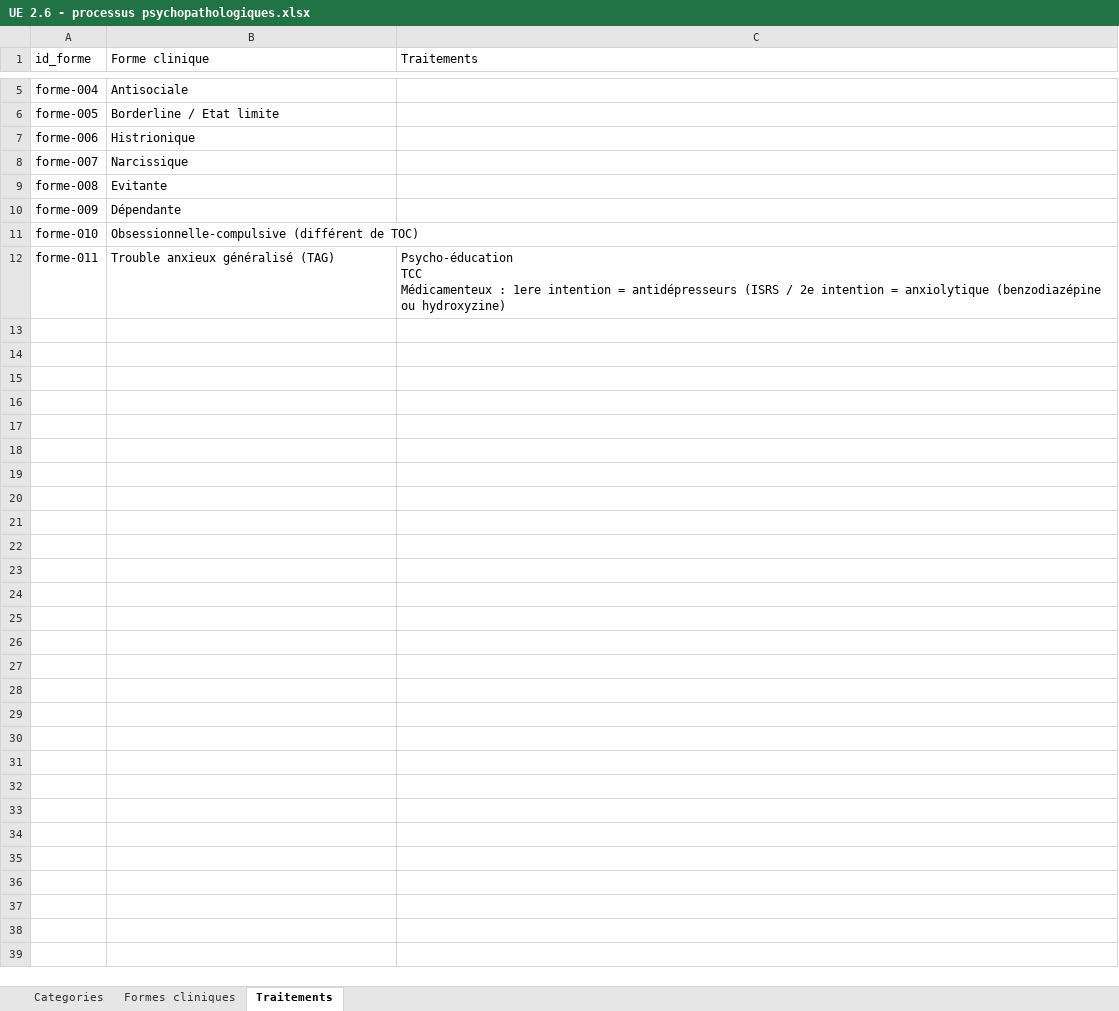
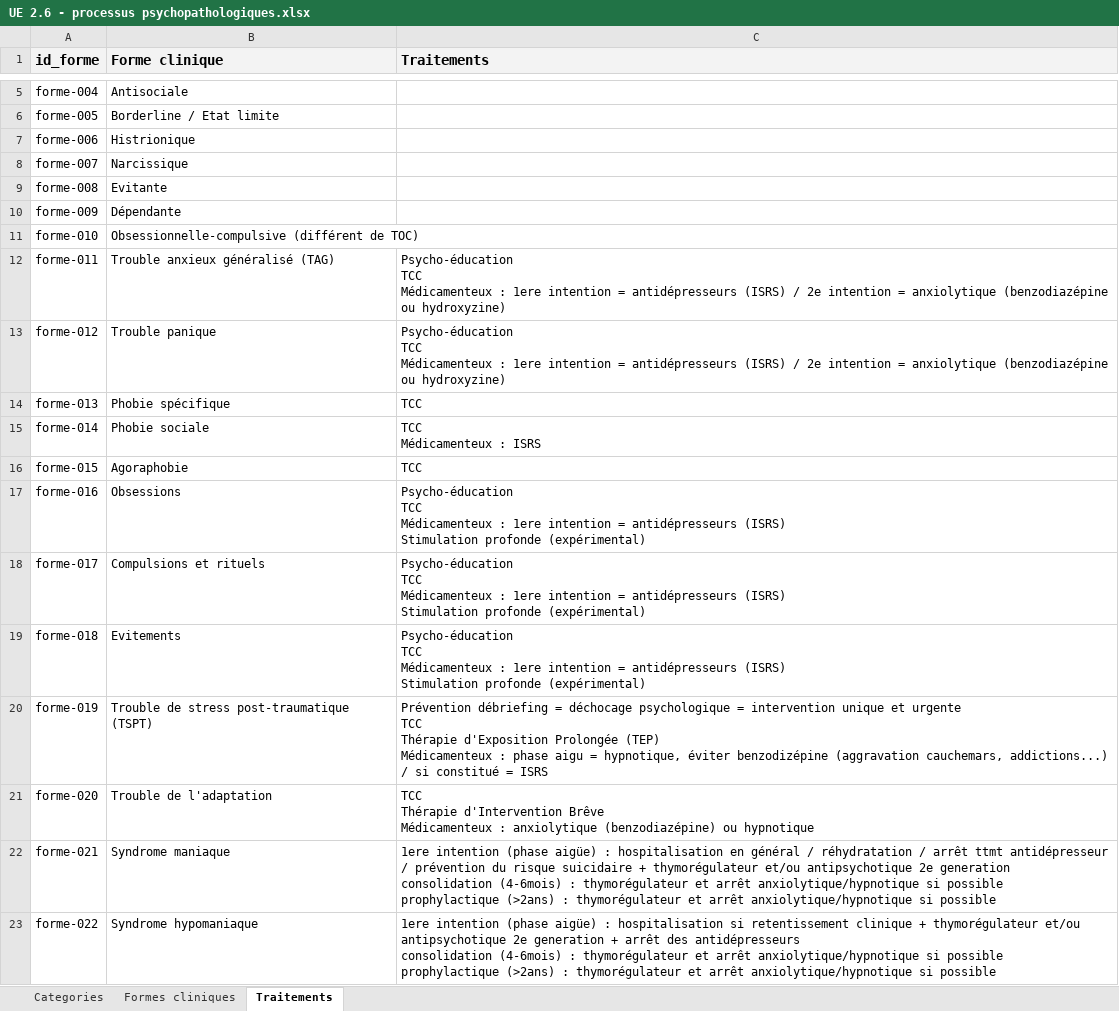
Before and after one commit to tomSample/ifsi-revision, an Excel workbook: src/data/UE-2.6/UE 2.6 - processus psychopathologiques.xlsx, sheet Traitements, drawn as a sheet; only a part is shown, gaps mark what is left out; values as stored, in another font and other column widths than the file's, no borders; charts and pictures not drawn; ↵ is a line break in a cell; the diff covers the shown part only; the diff names each change by its address in the sheet, - before the commit and + after, or states it on an @@ line.

Commit message:
modification du contenu des psychopathologie avec import tableau .xlsx

```diff
--- a/src/data/UE-2.6/UE 2.6 - processus psychopathologiques.xlsx (sheet Traitements)
+++ b/src/data/UE-2.6/UE 2.6 - processus psychopathologiques.xlsx (sheet Traitements)
@@ A1:C1 fill: none → #F3F3F3, bold: off → on, text size: larger @@
-C12 (Traitements): …= antidépresseurs (ISRS / 2e…
+C12 (Traitements): …= antidépresseurs (ISRS) / 2e…
+row 13: forme-012 | Trouble panique | Psycho-éducation ↵ TCC ↵ Médicamenteux : 1ere intention = antidépresseurs (ISRS) / 2e intention = anxiolytique (benzodiazépine ou hydroxyzine)
+row 14: forme-013 | Phobie spécifique | TCC
+row 15: forme-014 | Phobie sociale | TCC ↵ Médicamenteux : ISRS
+row 16: forme-015 | Agoraphobie | TCC
+row 17: forme-016 | Obsessions | Psycho-éducation ↵ TCC ↵ Médicamenteux : 1ere intention = antidépresseurs (ISRS) ↵ Stimulation profonde (expérimental)
+row 18: forme-017 | Compulsions et rituels | Psycho-éducation ↵ TCC ↵ Médicamenteux : 1ere intention = antidépresseurs (ISRS) ↵ Stimulation profonde (expérimental)
+row 19: forme-018 | Evitements | Psycho-éducation ↵ TCC ↵ Médicamenteux : 1ere intention = antidépresseurs (ISRS) ↵ Stimulation profonde (expérimental)
+row 20: forme-019 | Trouble de stress post-traumatique (TSPT) | Prévention débriefing = déchocage psychologique = intervention unique et urgente ↵ TCC ↵ Thérapie d'Exposition Prolongée (TEP) ↵ Médicamenteux : phase aigu = hypnotique, éviter benzodizépine (aggravation cauchemars, addictions...) / si constitué = ISRS
+row 21: forme-020 | Trouble de l'adaptation | TCC ↵ Thérapie d'Intervention Brêve ↵ Médicamenteux : anxiolytique (benzodiazépine) ou hypnotique
+row 22: forme-021 | Syndrome maniaque | 1ere intention (phase aigüe) : hospitalisation en général / réhydratation / arrêt ttmt antidépresseur / prévention du risque suicidaire + thymorégulateur et/ou antipsychotique 2e generation ↵ consolidation (4-6mois) : thymorégulateur et arrêt anxiolytique/hypnotique si possible ↵ prophylactique (>2ans) : thymorégulateur et arrêt anxiolytique/hypnotique si possible
+row 23: forme-022 | Syndrome hypomaniaque | 1ere intention (phase aigüe) : hospitalisation si retentissement clinique + thymorégulateur et/ou antipsychotique 2e generation + arrêt des antidépresseurs ↵ consolidation (4-6mois) : thymorégulateur et arrêt anxiolytique/hypnotique si possible ↵ prophylactique (>2ans) : thymorégulateur et arrêt anxiolytique/hypnotique si possible
```
Also changed, not shown: 11 added rows elsewhere in this sheet, sheet Formes cliniques, sheet Categories, public/data/UE-2.6/UE 2.6 - processus psychopathologiques.xlsx, 7 other files.
